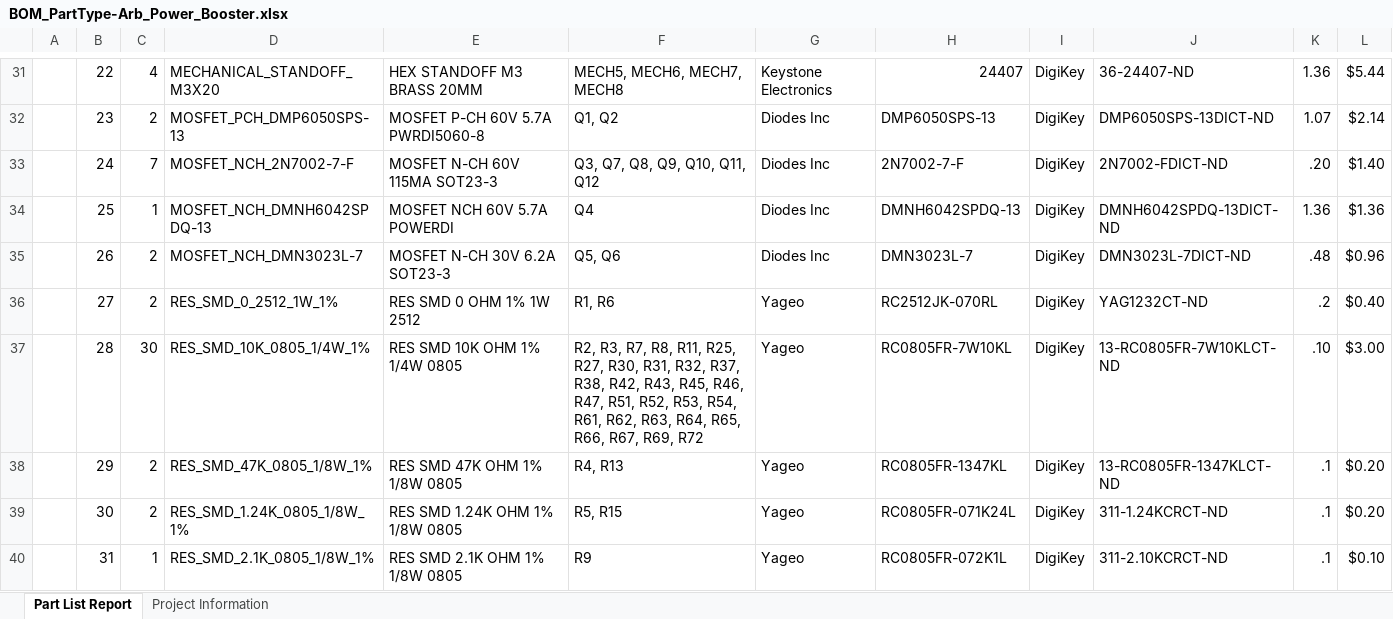
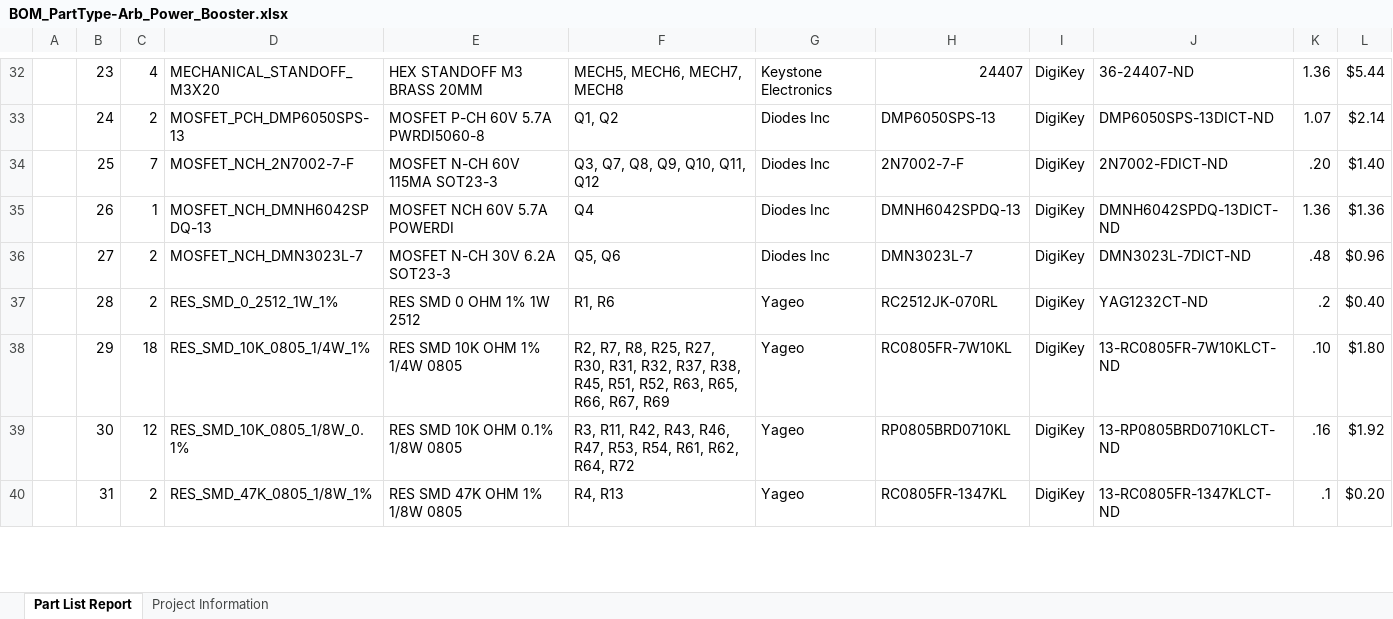
Before and after one commit to habworks/Arb_Power_Booster, an Excel workbook: Hardware/Arb_Power_Booster/Default Configuration/Outputs/BOM/BOM_PartType-Arb_Power_Booster.xlsx, sheet Part List Report, drawn as a sheet; only a part is shown, gaps mark what is left out; values as stored, in another font and other column widths than the file's, no cell formats; charts and pictures not drawn; removed rows and columns are numbered as before the commit, all else as after; the diff covers the shown part only; the diff names each change by its address in the sheet, - before the commit and + after, or states it on an @@ line.

```diff
--- a/Hardware/Arb_Power_Booster/Default Configuration/Outputs/BOM/BOM_PartType-Arb_Power_Booster.xlsx (sheet Part List Report)
+++ b/Hardware/Arb_Power_Booster/Default Configuration/Outputs/BOM/BOM_PartType-Arb_Power_Booster.xlsx (sheet Part List Report)
-B32: 22
+B32: 23
-B33: 23
+B33: 24
-B34: 24
+B34: 25
-B35: 25
+B35: 26
-B36: 26
+B36: 27
-B37: 27
+B37: 28
-row 37:  | 28 | 30 | RES_SMD_10K_0805_1/4W_1% | RES SMD 10K OHM 1% 1/4W 0805 | R2, R3, R7, R8, R11, R25, R27, R30, R31, R32, R37, R38, R42, R43, R45, R46, R47, R51, R52, R53, R54, R61, R62, R63, R64, R65, R66, R67, R69, R72 | Yageo | RC0805FR-7W10KL | DigiKey | 13-RC0805FR-7W10KLCT-ND | .10 | $3.00
-C38: 2
+C38: 18
-D38: RES_SMD_47K_0805_1/8W_1%
+D38: RES_SMD_10K_0805_1/4W_1%
-E38: RES SMD 47K OHM 1% 1/8W 0805
+E38: RES SMD 10K OHM 1% 1/4W 0805
-F38: R4, R13
+F38: R2, R7, R8, R25, R27, R30, R31, R32, R37, R38, R45, R51, R52, R63, R65, R66, R67, R69
-H38: RC0805FR-1347KL
+H38: RC0805FR-7W10KL
-J38: 13-RC0805FR-1347KLCT-ND
+J38: 13-RC0805FR-7W10KLCT-ND
-K38: .1
+K38: .10
-L38: $0.20
+L38: $1.80
-C39: 2
+C39: 12
-D39: RES_SMD_1.24K_0805_1/8W_1%
+D39: RES_SMD_10K_0805_1/8W_0.1%
-E39: RES SMD 1.24K OHM 1% 1/8W 0805
+E39: RES SMD 10K OHM 0.1% 1/8W 0805
-F39: R5, R15
+F39: R3, R11, R42, R43, R46, R47, R53, R54, R61, R62, R64, R72
-H39: RC0805FR-071K24L
+H39: RP0805BRD0710KL
-J39: 311-1.24KCRCT-ND
+J39: 13-RP0805BRD0710KLCT-ND
-K39: .1
+K39: .16
-L39: $0.20
+L39: $1.92
-C40: 1
+C40: 2
-D40: RES_SMD_2.1K_0805_1/8W_1%
+D40: RES_SMD_47K_0805_1/8W_1%
-E40: RES SMD 2.1K OHM 1% 1/8W 0805
+E40: RES SMD 47K OHM 1% 1/8W 0805
-F40: R9
+F40: R4, R13
-H40: RC0805FR-072K1L
+H40: RC0805FR-1347KL
-J40: 311-2.10KCRCT-ND
+J40: 13-RC0805FR-1347KLCT-ND
-L40: $0.10
+L40: $0.20
```
Also changed, not shown: 6 added rows and 161 edited cells elsewhere in this sheet, sheet Project Information, cell formats, formulas that keep their value, 31 other files.
